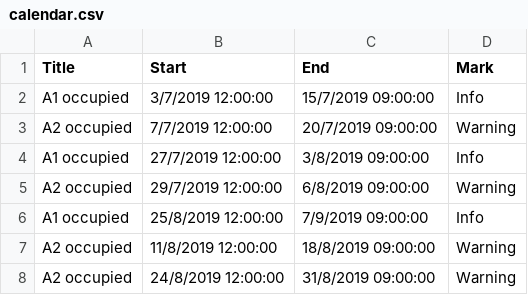
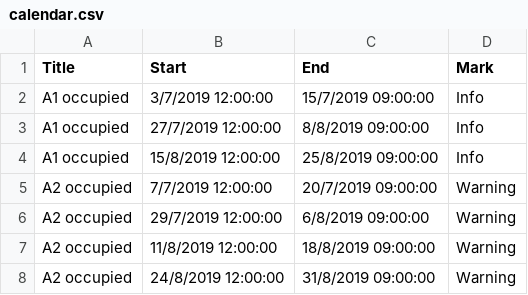
Before and after one commit to klicanet/klicanet.github.io-ARCHIVE, a CSV file: calendar.csv, drawn as a sheet; removed rows and columns are numbered as before the commit, all else as after; the diff names each change by its address in the sheet, - before the commit and + after, or states it on an @@ line.

Commit message:
Update calendar.csv

```diff
--- a/calendar.csv
+++ b/calendar.csv
+row 3: A1 occupied | 27/7/2019 12:00:00 | 8/8/2019 09:00:00 | Info
+row 4: A1 occupied | 15/8/2019 12:00:00 | 25/8/2019 09:00:00 | Info
-row 4: A1 occupied | 27/7/2019 12:00:00 | 3/8/2019 09:00:00 | Info
-row 6: A1 occupied | 25/8/2019 12:00:00 | 7/9/2019 09:00:00 | Info
```
